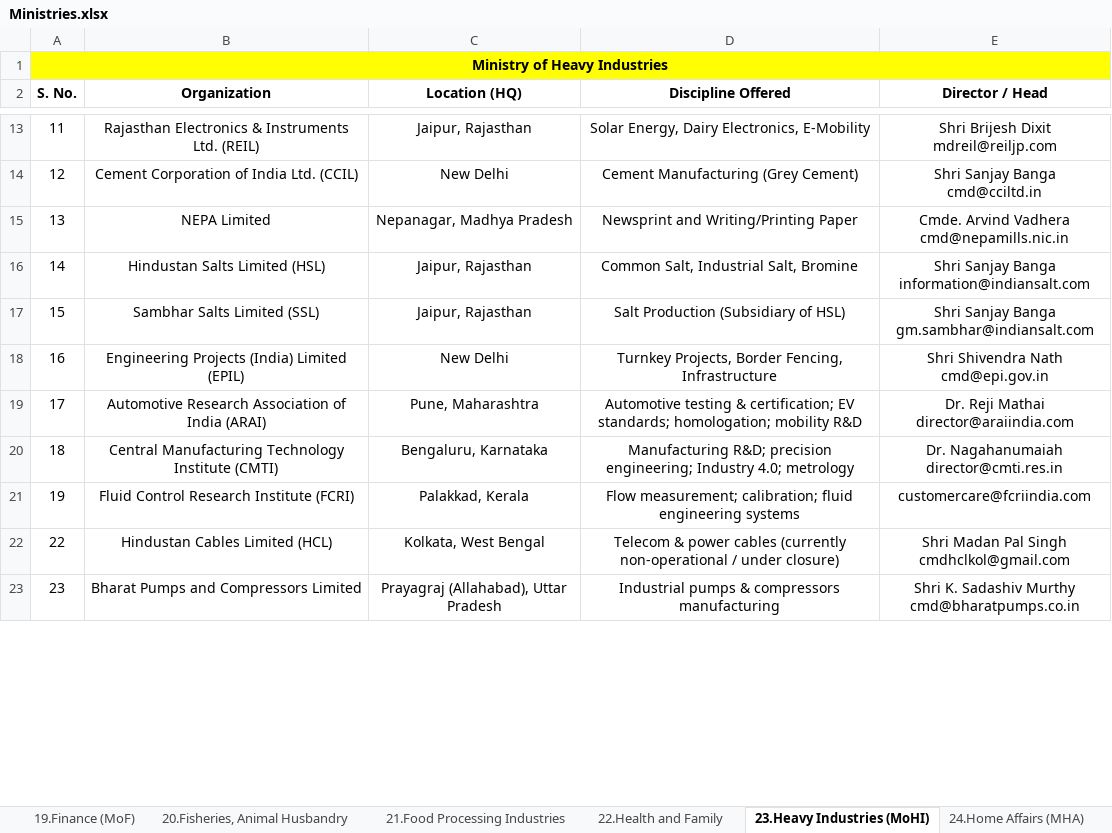
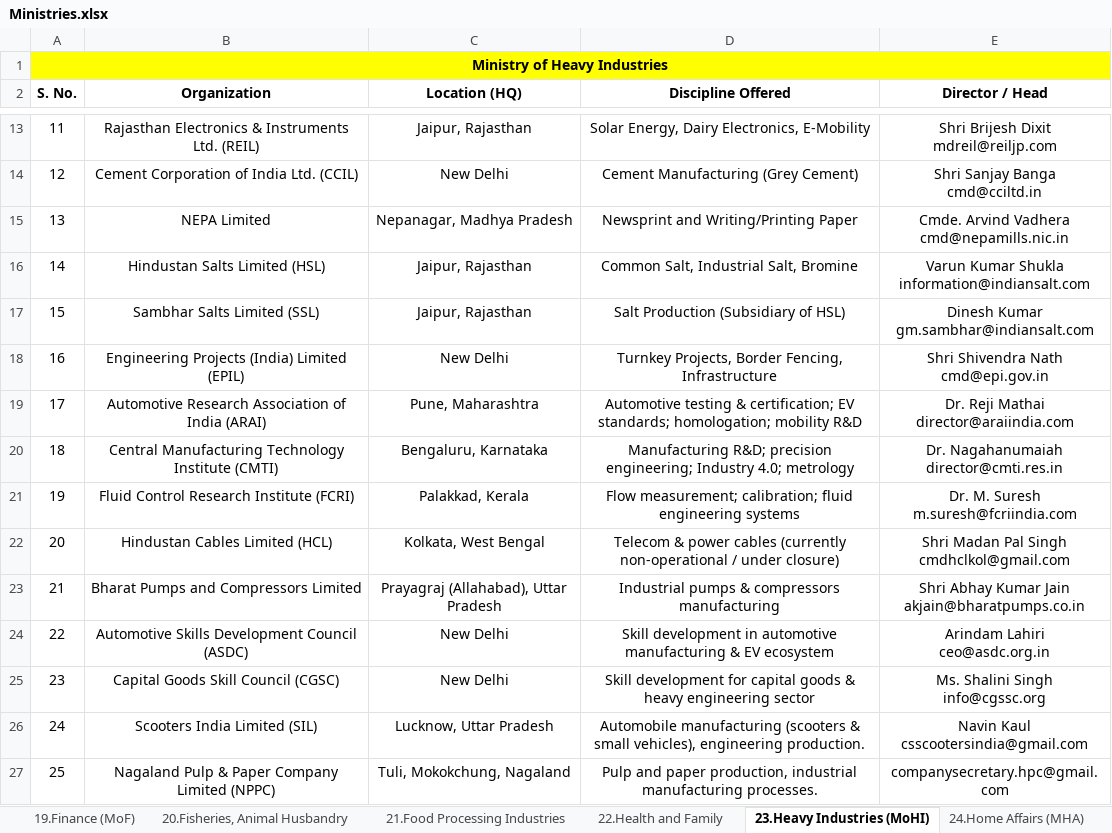
Before and after one commit to gulshanunipd/MNST, an Excel workbook: Ministries.xlsx, sheet 23.Heavy Industries (MoHI), drawn as a sheet; only a part is shown, gaps mark what is left out; values as stored, in another font and other column widths than the file's, no borders; charts and pictures not drawn; addresses are those after the commit; ↵ is a line break in a cell; the diff covers the shown part only; the diff names each change by its address in the sheet, - before the commit and + after, or states it on an @@ line.

```diff
--- a/Ministries.xlsx (sheet 23.Heavy Industries (MoHI))
+++ b/Ministries.xlsx (sheet 23.Heavy Industries (MoHI))
-E16 (Director / Head): Shri Sanjay Banga ↵ information@indiansalt.com
+E16 (Director / Head): Varun Kumar Shukla ↵ information@indiansalt.com
-E17 (Director / Head): Shri Sanjay Banga ↵ gm.sambhar@indiansalt.com
+E17 (Director / Head): Dinesh Kumar ↵ gm.sambhar@indiansalt.com
-E21 (Director / Head): customercare@fcriindia.com
+E21 (Director / Head): Dr. M. Suresh ↵ m.suresh@fcriindia.com
+row 22: 20 | Hindustan Cables Limited (HCL) | Kolkata, West Bengal | Telecom & power cables (currently non-operational / under closure) | Shri Madan Pal Singh ↵ cmdhclkol@gmail.com
+row 23: 21 | Bharat Pumps and Compressors Limited | Prayagraj (Allahabad), Uttar Pradesh | Industrial pumps & compressors manufacturing | Shri Abhay Kumar Jain ↵ akjain@bharatpumps.co.in
-B24 (Organization): Hindustan Cables Limited (HCL)
+B24 (Organization): Automotive Skills Development Council (ASDC)
-C24 (Location (HQ)): Kolkata, West Bengal
+C24 (Location (HQ)): New Delhi
-D24 (Discipline Offered): Telecom & power cables (currently non-operational / under closure)
+D24 (Discipline Offered): Skill development in automotive manufacturing & EV ecosystem
-E24 (Director / Head): Shri Madan Pal Singh ↵ cmdhclkol@gmail.com
+E24 (Director / Head): Arindam Lahiri ↵ ceo@asdc.org.in
-B25 (Organization): Bharat Pumps and Compressors Limited
+B25 (Organization): Capital Goods Skill Council (CGSC)
-C25 (Location (HQ)): Prayagraj (Allahabad), Uttar Pradesh
+C25 (Location (HQ)): New Delhi
-D25 (Discipline Offered): Industrial pumps & compressors manufacturing
+D25 (Discipline Offered): Skill development for capital goods & heavy engineering sector
-E25 (Director / Head): Shri K. Sadashiv Murthy ↵ cmd@bharatpumps.co.in
+E25 (Director / Head): Ms. Shalini Singh ↵ info@cgssc.org
+row 26: 24 | Scooters India Limited (SIL) | Lucknow, Uttar Pradesh | Automobile manufacturing (scooters & small vehicles), engineering production. | Navin Kaul ↵ csscootersindia@gmail.com
+row 27: 25 | Nagaland Pulp & Paper Company Limited (NPPC) | Tuli, Mokokchung, Nagaland | Pulp and paper production, industrial manufacturing processes. | companysecretary.hpc@gmail.com
```
Also changed, not shown: 12 added rows and 9 edited cells elsewhere in this sheet, sheet 9.Cooperation, sheet 24.Home Affairs (MHA), sheet 6.Commerce and Industry, sheet 27.Jal Shakti (MoJS), sheet 38.Planning, sheet 20.Fisheries, Animal Husbandry, 46 more sheets, 3 other files.
